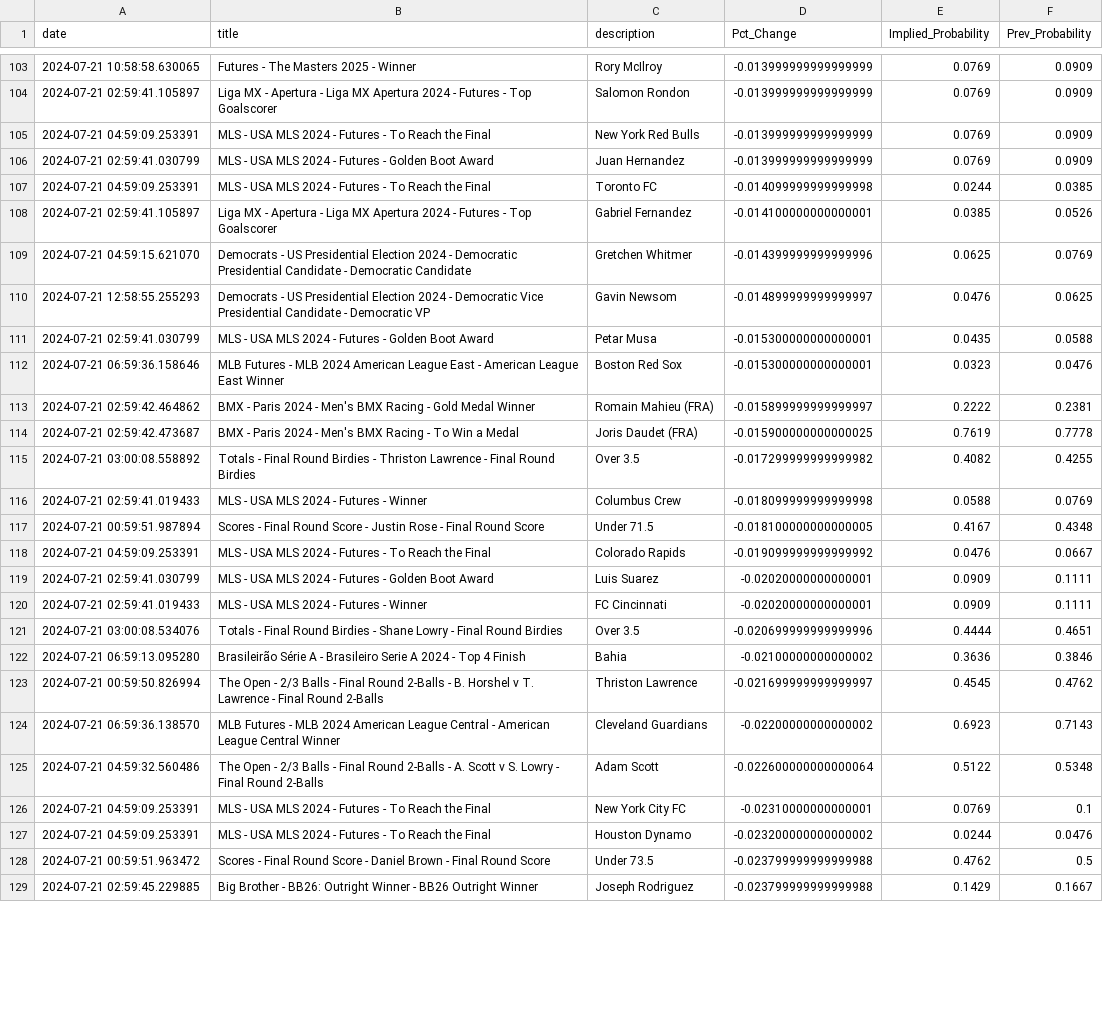
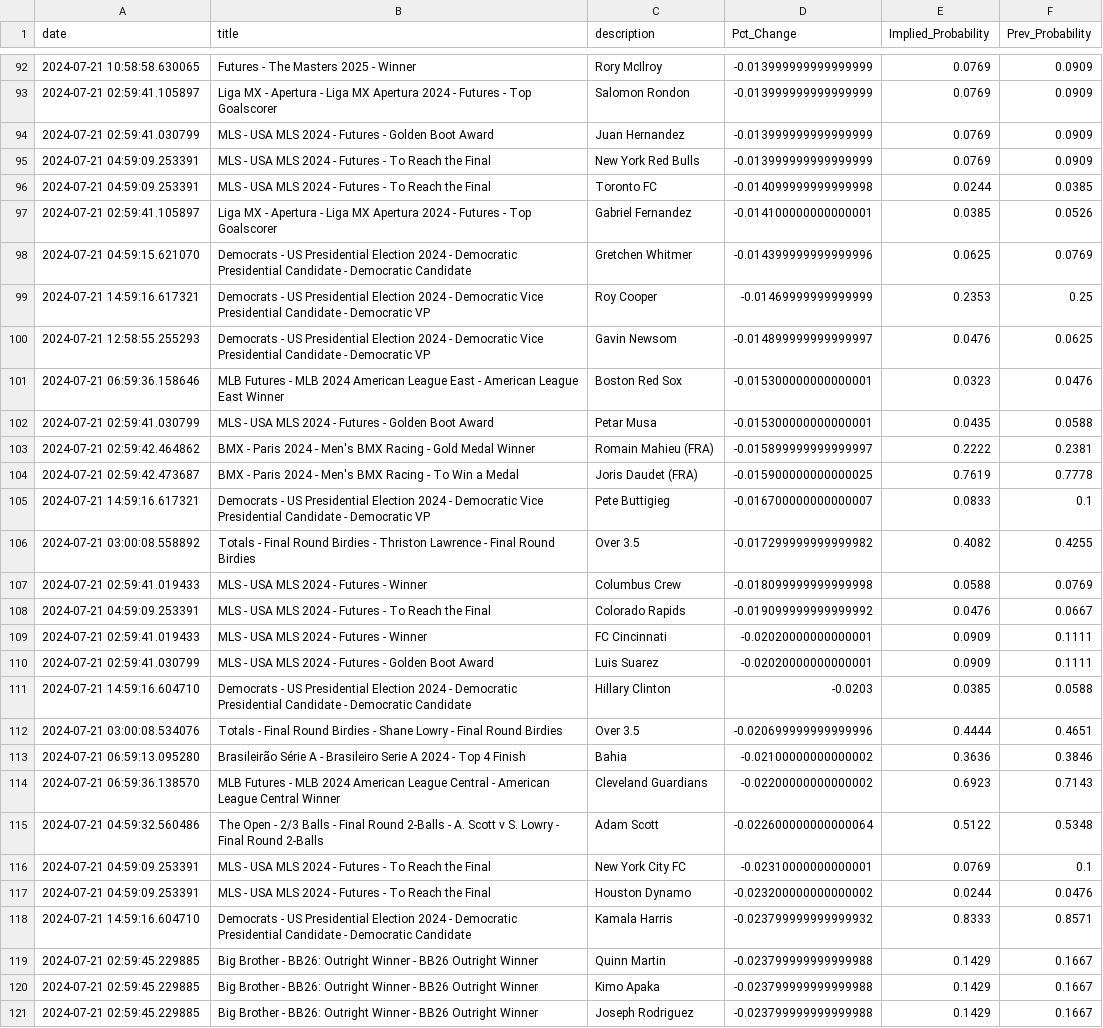
Before and after one commit to aaroncolesmith/bet_model, a CSV file: bovada_scatter.csv, drawn as a sheet; only a part is shown, gaps mark what is left out; the diff covers the shown part only.

Commit message:
data_load_upload_data

```diff
--- a/bovada_scatter.csv
+++ b/bovada_scatter.csv
@@ -104,4 +93,4 @@ date,title,description,Pct_Change,Implied_Probability,Prev_Probability
 2024-07-21 02:59:41.105897,Liga MX - Apertura - Liga MX Apertura 2024 - Futures - Top Goalscorer,Salomon Rondon,-0.013999999999999999,0.0769,0.0909
+2024-07-21 02:59:41.030799,MLS - USA MLS 2024 - Futures - Golden Boot Award,Juan Hernandez,-0.013999999999999999,0.0769,0.0909
 2024-07-21 04:59:09.253391,MLS - USA MLS 2024 - Futures - To Reach the Final,New York Red Bulls,-0.013999999999999999,0.0769,0.0909
-2024-07-21 02:59:41.030799,MLS - USA MLS 2024 - Futures - Golden Boot Award,Juan Hernandez,-0.013999999999999999,0.0769,0.0909
 2024-07-21 04:59:09.253391,MLS - USA MLS 2024 - Futures - To Reach the Final,Toronto FC,-0.014099999999999998,0.0244,0.0385
@@ -109,16 +98,17 @@ date,title,description,Pct_Change,Implied_Probability,Prev_Probability
 2024-07-21 04:59:15.621070,Democrats - US Presidential Election 2024 - Democratic Presidential Candidate - Democratic Candidate,Gretchen Whitmer,-0.014399999999999996,0.0625,0.0769
+2024-07-21 14:59:16.617321,Democrats - US Presidential Election 2024 - Democratic Vice Presidential Candidate - Democratic VP,Roy Cooper,-0.01469999999999999,0.2353,0.25
 2024-07-21 12:58:55.255293,Democrats - US Presidential Election 2024 - Democratic Vice Presidential Candidate - Democratic VP,Gavin Newsom,-0.014899999999999997,0.0476,0.0625
+2024-07-21 06:59:36.158646,MLB Futures - MLB 2024 American League East - American League East Winner,Boston Red Sox,-0.015300000000000001,0.0323,0.0476
 2024-07-21 02:59:41.030799,MLS - USA MLS 2024 - Futures - Golden Boot Award,Petar Musa,-0.015300000000000001,0.0435,0.0588
-2024-07-21 06:59:36.158646,MLB Futures - MLB 2024 American League East - American League East Winner,Boston Red Sox,-0.015300000000000001,0.0323,0.0476
 2024-07-21 02:59:42.464862,BMX - Paris 2024 - Men's BMX Racing - Gold Medal Winner,Romain Mahieu (FRA),-0.015899999999999997,0.2222,0.2381
 2024-07-21 02:59:42.473687,BMX - Paris 2024 - Men's BMX Racing - To Win a Medal,Joris Daudet (FRA),-0.015900000000000025,0.7619,0.7778
+2024-07-21 14:59:16.617321,Democrats - US Presidential Election 2024 - Democratic Vice Presidential Candidate - Democratic VP,Pete Buttigieg,-0.016700000000000007,0.0833,0.1
 2024-07-21 03:00:08.558892,Totals - Final Round Birdies - Thriston Lawrence - Final Round Birdies,Over 3.5,-0.017299999999999982,0.4082,0.4255
 2024-07-21 02:59:41.019433,MLS - USA MLS 2024 - Futures - Winner,Columbus Crew,-0.018099999999999998,0.0588,0.0769
-2024-07-21 00:59:51.987894,Scores - Final Round Score - Justin Rose - Final Round Score,Under 71.5,-0.018100000000000005,0.4167,0.4348
 2024-07-21 04:59:09.253391,MLS - USA MLS 2024 - Futures - To Reach the Final,Colorado Rapids,-0.019099999999999992,0.0476,0.0667
+2024-07-21 02:59:41.019433,MLS - USA MLS 2024 - Futures - Winner,FC Cincinnati,-0.02020000000000001,0.0909,0.1111
 2024-07-21 02:59:41.030799,MLS - USA MLS 2024 - Futures - Golden Boot Award,Luis Suarez,-0.02020000000000001,0.0909,0.1111
-2024-07-21 02:59:41.019433,MLS - USA MLS 2024 - Futures - Winner,FC Cincinnati,-0.02020000000000001,0.0909,0.1111
+2024-07-21 14:59:16.604710,Democrats - US Presidential Election 2024 - Democratic Presidential Candidate - Democratic Candidate,Hillary Clinton,-0.0203,0.0385,0.0588
 2024-07-21 03:00:08.534076,Totals - Final Round Birdies - Shane Lowry - Final Round Birdies,Over 3.5,-0.020699999999999996,0.4444,0.4651
 2024-07-21 06:59:13.095280,Brasileirão Série A - Brasileiro Serie A 2024 - Top 4 Finish,Bahia,-0.02100000000000002,0.3636,0.3846
-2024-07-21 00:59:50.826994,The Open - 2/3 Balls - Final Round 2-Balls - B. Horshel v T. Lawrence - Final Round 2-Balls,Thriston Lawrence,-0.021699999999999997,0.4545,0.4762
 2024-07-21 06:59:36.138570,MLB Futures - MLB 2024 American League Central - American League Central Winner,Cleveland Guardians,-0.02200000000000002,0.6923,0.7143
@@ -127,3 +117,5 @@ date,title,description,Pct_Change,Implied_Probability,Prev_Probability
 2024-07-21 04:59:09.253391,MLS - USA MLS 2024 - Futures - To Reach the Final,Houston Dynamo,-0.023200000000000002,0.0244,0.0476
-2024-07-21 00:59:51.963472,Scores - Final Round Score - Daniel Brown - Final Round Score,Under 73.5,-0.023799999999999988,0.4762,0.5
+2024-07-21 14:59:16.604710,Democrats - US Presidential Election 2024 - Democratic Presidential Candidate - Democratic Candidate,Kamala Harris,-0.023799999999999932,0.8333,0.8571
+2024-07-21 02:59:45.229885,Big Brother - BB26: Outright Winner - BB26 Outright Winner,Quinn Martin,-0.023799999999999988,0.1429,0.1667
+2024-07-21 02:59:45.229885,Big Brother - BB26: Outright Winner - BB26 Outright Winner,Kimo Apaka,-0.023799999999999988,0.1429,0.1667
 2024-07-21 02:59:45.229885,Big Brother - BB26: Outright Winner - BB26 Outright Winner,Joseph Rodriguez,-0.023799999999999988,0.1429,0.1667
```
Also changed, not shown: 2 added rows, 16 removed rows and 11 moved rows elsewhere in this file, 4 other files.
